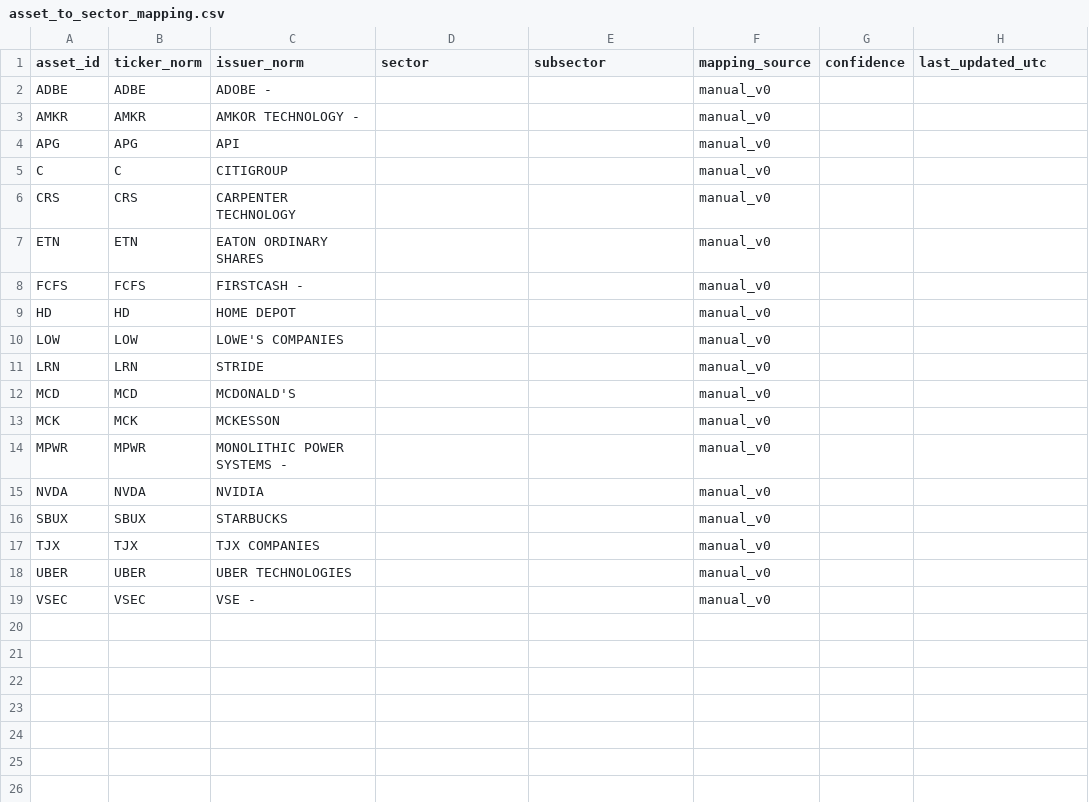
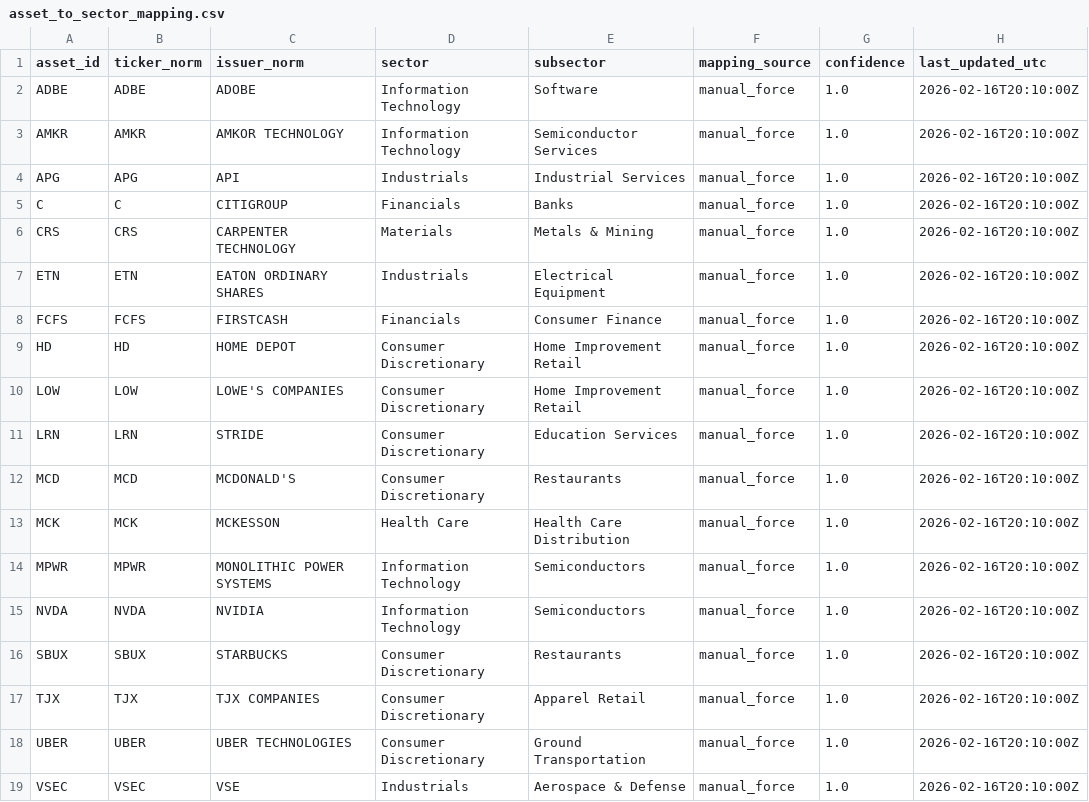
Before and after one commit to evancich/ppf, a CSV file: data/reference/asset_to_sector_mapping.csv, drawn as a sheet.

```diff
--- a/data/reference/asset_to_sector_mapping.csv
+++ b/data/reference/asset_to_sector_mapping.csv
@@ -1,19 +1,19 @@
 asset_id,ticker_norm,issuer_norm,sector,subsector,mapping_source,confidence,last_updated_utc
-ADBE,ADBE,ADOBE -,,,manual_v0,,
-AMKR,AMKR,AMKOR TECHNOLOGY -,,,manual_v0,,
-APG,APG,API,,,manual_v0,,
-C,C,CITIGROUP,,,manual_v0,,
-CRS,CRS,CARPENTER TECHNOLOGY,,,manual_v0,,
-ETN,ETN,EATON ORDINARY SHARES,,,manual_v0,,
-FCFS,FCFS,FIRSTCASH -,,,manual_v0,,
-HD,HD,HOME DEPOT,,,manual_v0,,
-LOW,LOW,LOWE'S COMPANIES,,,manual_v0,,
-LRN,LRN,STRIDE,,,manual_v0,,
-MCD,MCD,MCDONALD'S,,,manual_v0,,
-MCK,MCK,MCKESSON,,,manual_v0,,
-MPWR,MPWR,MONOLITHIC POWER SYSTEMS -,,,manual_v0,,
-NVDA,NVDA,NVIDIA,,,manual_v0,,
-SBUX,SBUX,STARBUCKS,,,manual_v0,,
-TJX,TJX,TJX COMPANIES,,,manual_v0,,
-UBER,UBER,UBER TECHNOLOGIES,,,manual_v0,,
-VSEC,VSEC,VSE -,,,manual_v0,,
+ADBE,ADBE,ADOBE,Information Technology,Software,manual_force,1.0,2026-02-16T20:10:00Z
+AMKR,AMKR,AMKOR TECHNOLOGY,Information Technology,Semiconductor Services,manual_force,1.0,2026-02-16T20:10:00Z
+APG,APG,API,Industrials,Industrial Services,manual_force,1.0,2026-02-16T20:10:00Z
+C,C,CITIGROUP,Financials,Banks,manual_force,1.0,2026-02-16T20:10:00Z
+CRS,CRS,CARPENTER TECHNOLOGY,Materials,Metals & Mining,manual_force,1.0,2026-02-16T20:10:00Z
+ETN,ETN,EATON ORDINARY SHARES,Industrials,Electrical Equipment,manual_force,1.0,2026-02-16T20:10:00Z
+FCFS,FCFS,FIRSTCASH,Financials,Consumer Finance,manual_force,1.0,2026-02-16T20:10:00Z
+HD,HD,HOME DEPOT,Consumer Discretionary,Home Improvement Retail,manual_force,1.0,2026-02-16T20:10:00Z
+LOW,LOW,LOWE'S COMPANIES,Consumer Discretionary,Home Improvement Retail,manual_force,1.0,2026-02-16T20:10:00Z
+LRN,LRN,STRIDE,Consumer Discretionary,Education Services,manual_force,1.0,2026-02-16T20:10:00Z
+MCD,MCD,MCDONALD'S,Consumer Discretionary,Restaurants,manual_force,1.0,2026-02-16T20:10:00Z
+MCK,MCK,MCKESSON,Health Care,Health Care Distribution,manual_force,1.0,2026-02-16T20:10:00Z
+MPWR,MPWR,MONOLITHIC POWER SYSTEMS,Information Technology,Semiconductors,manual_force,1.0,2026-02-16T20:10:00Z
+NVDA,NVDA,NVIDIA,Information Technology,Semiconductors,manual_force,1.0,2026-02-16T20:10:00Z
+SBUX,SBUX,STARBUCKS,Consumer Discretionary,Restaurants,manual_force,1.0,2026-02-16T20:10:00Z
+TJX,TJX,TJX COMPANIES,Consumer Discretionary,Apparel Retail,manual_force,1.0,2026-02-16T20:10:00Z
+UBER,UBER,UBER TECHNOLOGIES,Consumer Discretionary,Ground Transportation,manual_force,1.0,2026-02-16T20:10:00Z
+VSEC,VSEC,VSE,Industrials,Aerospace & Defense,manual_force,1.0,2026-02-16T20:10:00Z
```
Also changed, not shown: 7 other files.
